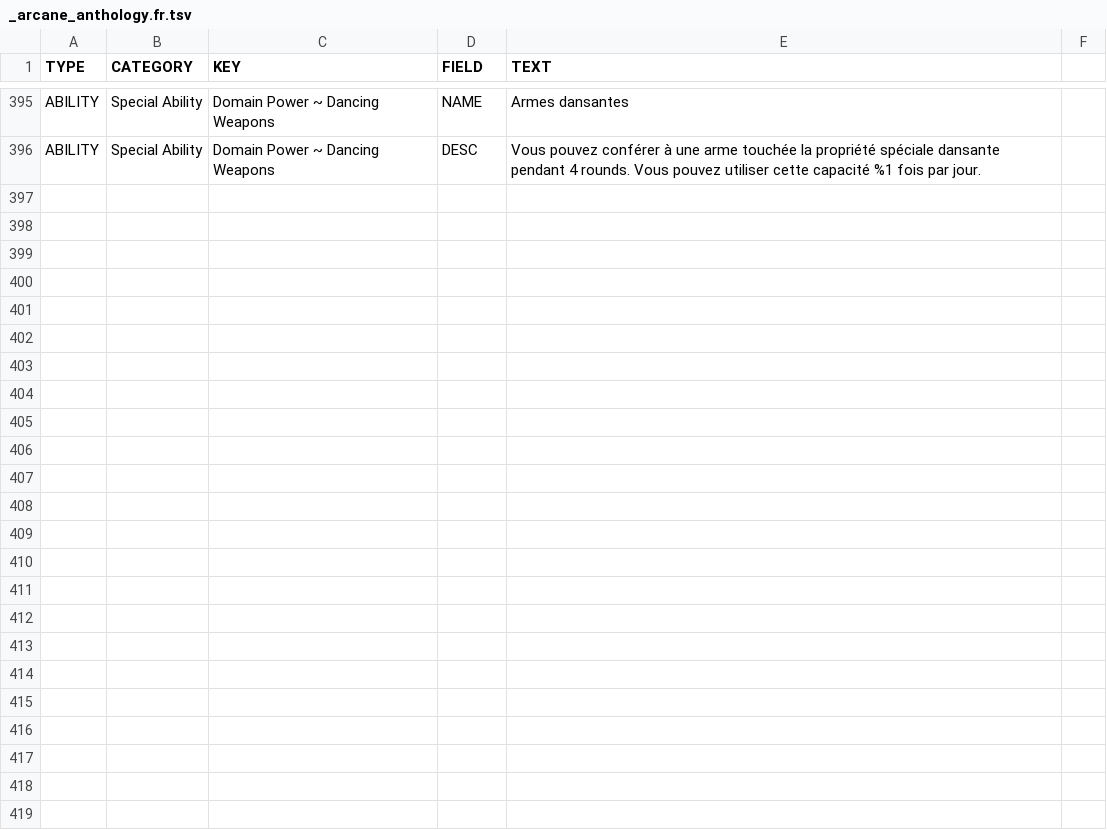
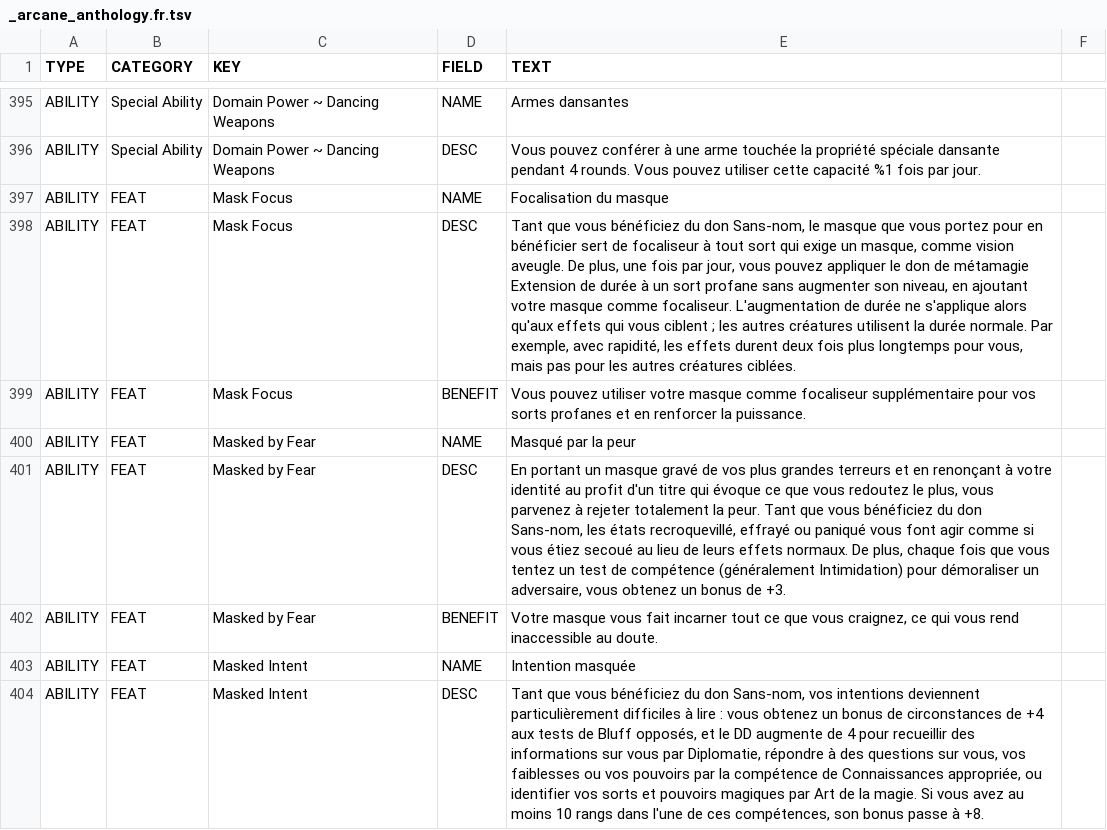
Before and after one commit to SebQuenet/pcgen, a TSV file: data/pathfinder/paizo/player_companion/arcane_anthology/_arcane_anthology.fr.tsv, drawn as a sheet; only a part is shown, gaps mark what is left out; the diff covers the shown part only; the diff names each change by its address in the sheet, - before the commit and + after, or states it on an @@ line.

Commit message:
feat(i18n): cover repeated Paizo feats in each book
Copy verified identical translations into the books that redefine feats and translate book-specific descriptions and benefits.

```diff
--- a/data/pathfinder/paizo/player_companion/arcane_anthology/_arcane_anthology.fr.tsv
+++ b/data/pathfinder/paizo/player_companion/arcane_anthology/_arcane_anthology.fr.tsv
+row 397: ABILITY | FEAT | Mask Focus | NAME | Focalisation du masque
+row 398: ABILITY | FEAT | Mask Focus | DESC | Tant que vous bénéficiez du don Sans-nom, le masque que vous portez pour en bénéficier sert de focaliseur à tout sort qui exige un masque, comme vision aveugle. De plus, une fois par jour, vous pouvez appliquer le don de métamagie Extension de durée à un sort profane sans augmenter son niveau, en ajoutant votre masque comme focaliseur. L'augmentation de durée ne s'applique alors qu'aux effets qui vous ciblent ; les autres créatures utilisent la durée normale. Par exemple, avec rapidité, les effets durent deux fois plus longtemps pour vous, mais pas pour les autres créatures ciblées.
+row 399: ABILITY | FEAT | Mask Focus | BENEFIT | Vous pouvez utiliser votre masque comme focaliseur supplémentaire pour vos sorts profanes et en renforcer la puissance.
+row 400: ABILITY | FEAT | Masked by Fear | NAME | Masqué par la peur
+row 401: ABILITY | FEAT | Masked by Fear | DESC | En portant un masque gravé de vos plus grandes terreurs et en renonçant à votre identité au profit d'un titre qui évoque ce que vous redoutez le plus, vous parvenez à rejeter totalement la peur. Tant que vous bénéficiez du don Sans-nom, les états recroquevillé, effrayé ou paniqué vous font agir comme si vous étiez secoué au lieu de leurs effets normaux. De plus, chaque fois que vous tentez un test de compétence (généralement Intimidation) pour démoraliser un adversaire, vous obtenez un bonus de +3.
+row 402: ABILITY | FEAT | Masked by Fear | BENEFIT | Votre masque vous fait incarner tout ce que vous craignez, ce qui vous rend inaccessible au doute.
+row 403: ABILITY | FEAT | Masked Intent | NAME | Intention masquée
+row 404: ABILITY | FEAT | Masked Intent | DESC | Tant que vous bénéficiez du don Sans-nom, vos intentions deviennent particulièrement difficiles à lire : vous obtenez un bonus de circonstances de +4 aux tests de Bluff opposés, et le DD augmente de 4 pour recueillir des informations sur vous par Diplomatie, répondre à des questions sur vous, vos faiblesses ou vos pouvoirs par la compétence de Connaissances appropriée, ou identifier vos sorts et pouvoirs magiques par Art de la magie. Si vous avez au moins 10 rangs dans l'une de ces compétences, son bonus passe à +8.
```
Also changed, not shown: 7 added rows elsewhere in this file, data/pathfinder/paizo/campaign_setting/inner_sea_world_guide/inner_sea_world_guide.fr.tsv, data/pathfinder/paizo/player_companion/blood_of_angels/_blood_of_angels.fr.tsv, 45 other files.
